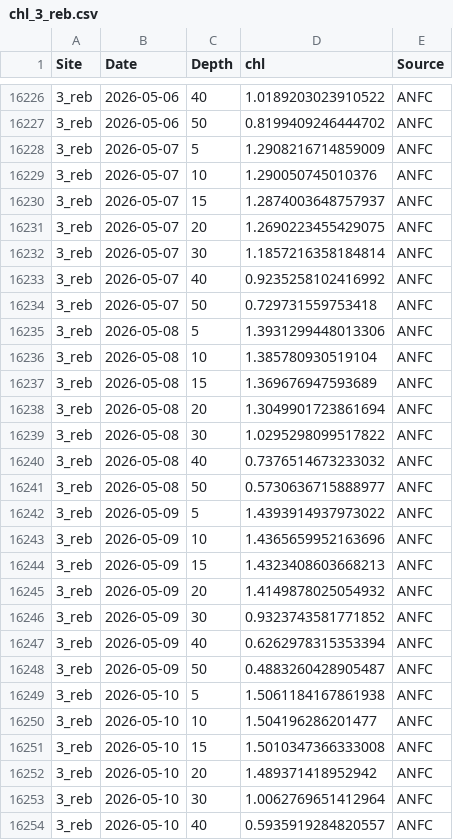
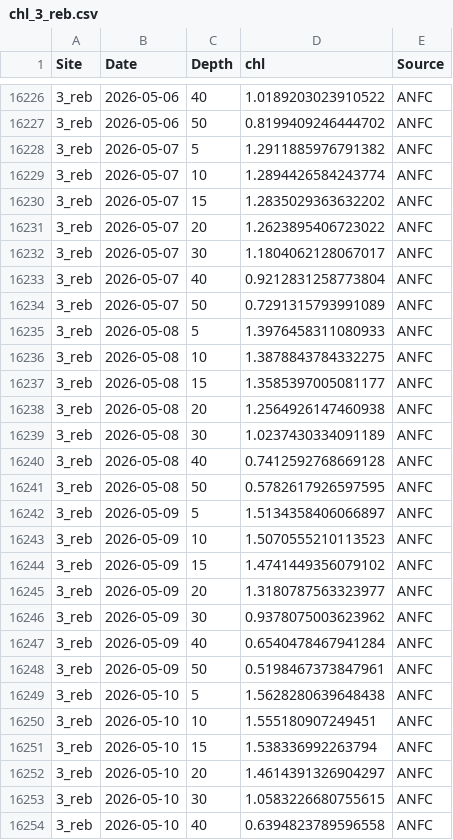
Before and after one commit to sharkbot952/temp_test, a CSV file: data/cmem/chl/chl_3_reb.csv, drawn as a sheet; only a part is shown, gaps mark what is left out; the diff covers the shown part only.

```diff
--- a/data/cmem/chl/chl_3_reb.csv
+++ b/data/cmem/chl/chl_3_reb.csv
@@ -16227,28 +16227,28 @@
 3_reb,2026-05-06,50,0.8199409246444702,ANFC
-3_reb,2026-05-07,5,1.2908216714859009,ANFC
-3_reb,2026-05-07,10,1.290050745010376,ANFC
-3_reb,2026-05-07,15,1.2874003648757937,ANFC
-3_reb,2026-05-07,20,1.2690223455429075,ANFC
-3_reb,2026-05-07,30,1.1857216358184814,ANFC
-3_reb,2026-05-07,40,0.9235258102416992,ANFC
-3_reb,2026-05-07,50,0.729731559753418,ANFC
-3_reb,2026-05-08,5,1.3931299448013306,ANFC
-3_reb,2026-05-08,10,1.385780930519104,ANFC
-3_reb,2026-05-08,15,1.369676947593689,ANFC
-3_reb,2026-05-08,20,1.3049901723861694,ANFC
-3_reb,2026-05-08,30,1.0295298099517822,ANFC
-3_reb,2026-05-08,40,0.7376514673233032,ANFC
-3_reb,2026-05-08,50,0.5730636715888977,ANFC
-3_reb,2026-05-09,5,1.4393914937973022,ANFC
-3_reb,2026-05-09,10,1.4365659952163696,ANFC
-3_reb,2026-05-09,15,1.4323408603668213,ANFC
-3_reb,2026-05-09,20,1.4149878025054932,ANFC
-3_reb,2026-05-09,30,0.9323743581771852,ANFC
-3_reb,2026-05-09,40,0.6262978315353394,ANFC
-3_reb,2026-05-09,50,0.4883260428905487,ANFC
-3_reb,2026-05-10,5,1.5061184167861938,ANFC
-3_reb,2026-05-10,10,1.504196286201477,ANFC
-3_reb,2026-05-10,15,1.5010347366333008,ANFC
-3_reb,2026-05-10,20,1.489371418952942,ANFC
-3_reb,2026-05-10,30,1.0062769651412964,ANFC
-3_reb,2026-05-10,40,0.5935919284820557,ANFC
+3_reb,2026-05-07,5,1.2911885976791382,ANFC
+3_reb,2026-05-07,10,1.2894426584243774,ANFC
+3_reb,2026-05-07,15,1.2835029363632202,ANFC
+3_reb,2026-05-07,20,1.2623895406723022,ANFC
+3_reb,2026-05-07,30,1.1804062128067017,ANFC
+3_reb,2026-05-07,40,0.9212831258773804,ANFC
+3_reb,2026-05-07,50,0.7291315793991089,ANFC
+3_reb,2026-05-08,5,1.3976458311080933,ANFC
+3_reb,2026-05-08,10,1.3878843784332275,ANFC
+3_reb,2026-05-08,15,1.3585397005081177,ANFC
+3_reb,2026-05-08,20,1.2564926147460938,ANFC
+3_reb,2026-05-08,30,1.0237430334091189,ANFC
+3_reb,2026-05-08,40,0.7412592768669128,ANFC
+3_reb,2026-05-08,50,0.5782617926597595,ANFC
+3_reb,2026-05-09,5,1.5134358406066897,ANFC
+3_reb,2026-05-09,10,1.5070555210113523,ANFC
+3_reb,2026-05-09,15,1.4741449356079102,ANFC
+3_reb,2026-05-09,20,1.3180787563323977,ANFC
+3_reb,2026-05-09,30,0.9378075003623962,ANFC
+3_reb,2026-05-09,40,0.6540478467941284,ANFC
+3_reb,2026-05-09,50,0.5198467373847961,ANFC
+3_reb,2026-05-10,5,1.5628280639648438,ANFC
+3_reb,2026-05-10,10,1.555180907249451,ANFC
+3_reb,2026-05-10,15,1.538336992263794,ANFC
+3_reb,2026-05-10,20,1.4614391326904297,ANFC
+3_reb,2026-05-10,30,1.0583226680755615,ANFC
+3_reb,2026-05-10,40,0.6394823789596558,ANFC
```
Also changed, not shown: 29 edited cells elsewhere in this file, data/cmem/chl/chl_2_sar.csv, data/cmem/chl/chl_4_ris.csv, 9 other files.
